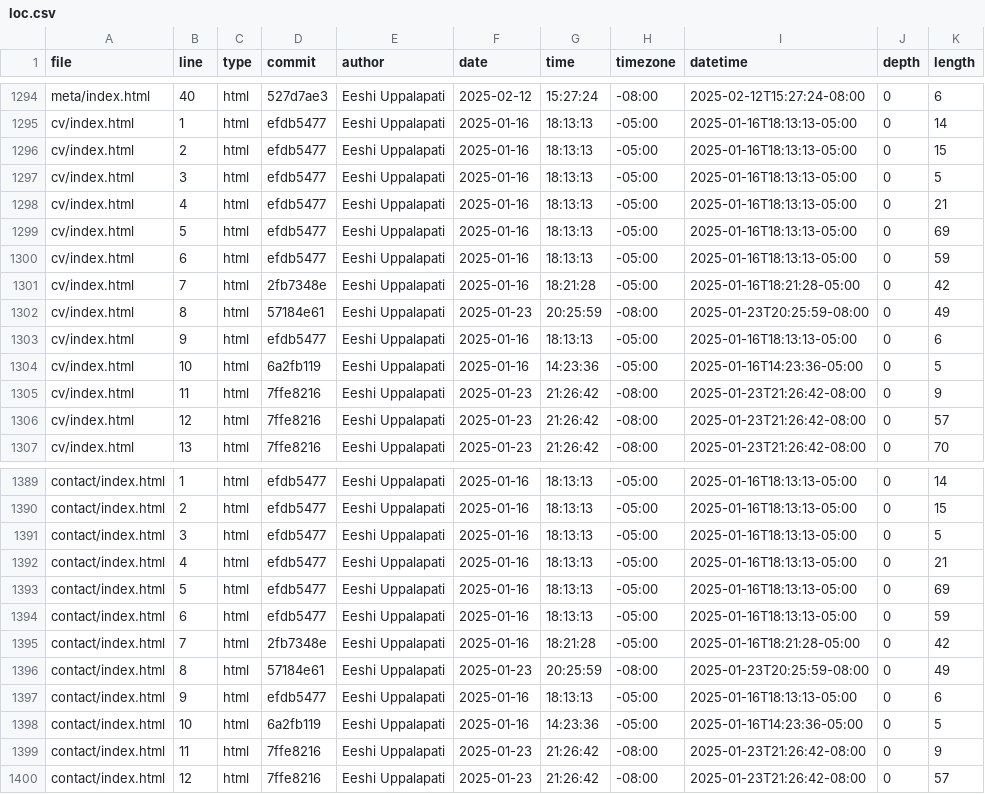
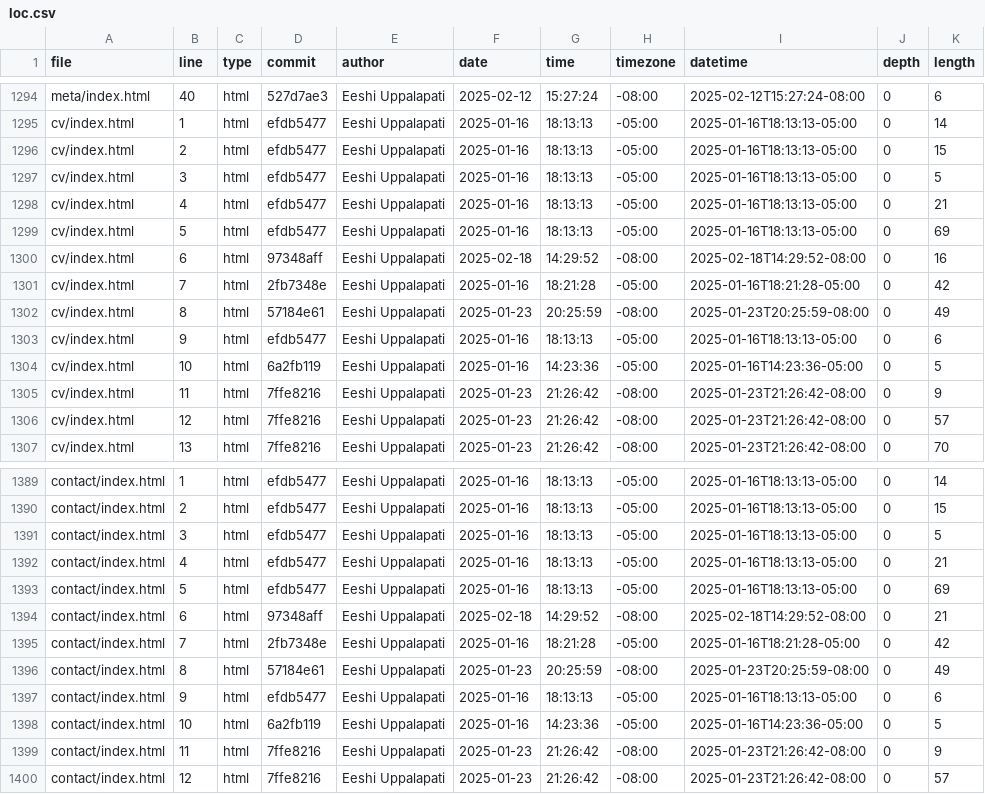
Before and after one commit to euppalapati/portfolio, a CSV file: meta/loc.csv, drawn as a sheet; only a part is shown, gaps mark what is left out.

```diff
--- a/meta/loc.csv
+++ b/meta/loc.csv
@@ -1299,3 +1299,3 @@ cv/index.html,4,html,efdb5477,Eeshi Uppalapati,2025-01-16,18:13:13,-05:00,2025-0
 cv/index.html,5,html,efdb5477,Eeshi Uppalapati,2025-01-16,18:13:13,-05:00,2025-01-16T18:13:13-05:00,0,69
-cv/index.html,6,html,efdb5477,Eeshi Uppalapati,2025-01-16,18:13:13,-05:00,2025-01-16T18:13:13-05:00,0,59
+cv/index.html,6,html,97348aff,Eeshi Uppalapati,2025-02-18,14:29:52,-08:00,2025-02-18T14:29:52-08:00,0,16
 cv/index.html,7,html,2fb7348e,Eeshi Uppalapati,2025-01-16,18:21:28,-05:00,2025-01-16T18:21:28-05:00,0,42
@@ -1393,3 +1393,3 @@ contact/index.html,4,html,efdb5477,Eeshi Uppalapati,2025-01-16,18:13:13,-05:00,2
 contact/index.html,5,html,efdb5477,Eeshi Uppalapati,2025-01-16,18:13:13,-05:00,2025-01-16T18:13:13-05:00,0,69
-contact/index.html,6,html,efdb5477,Eeshi Uppalapati,2025-01-16,18:13:13,-05:00,2025-01-16T18:13:13-05:00,0,59
+contact/index.html,6,html,97348aff,Eeshi Uppalapati,2025-02-18,14:29:52,-08:00,2025-02-18T14:29:52-08:00,0,21
 contact/index.html,7,html,2fb7348e,Eeshi Uppalapati,2025-01-16,18:21:28,-05:00,2025-01-16T18:21:28-05:00,0,42
```
